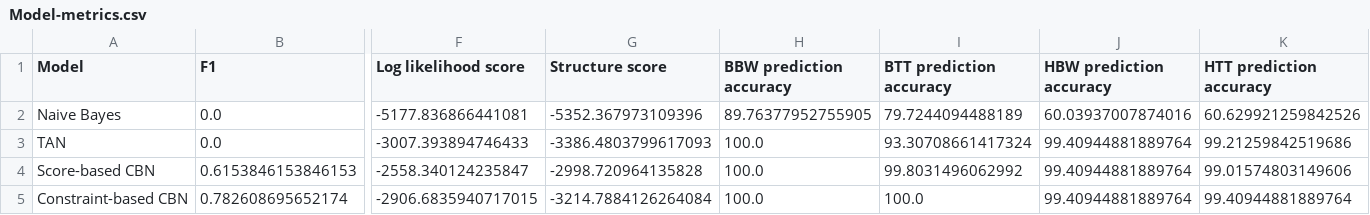
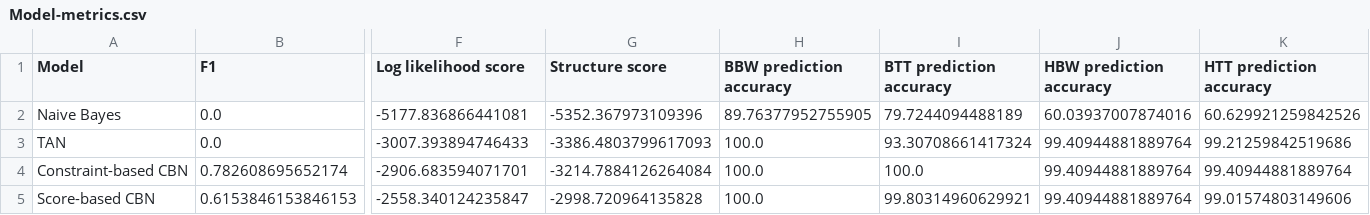
Before and after one commit to KeirMcGlinn-Shaw/Probabilistic-Performance-Prediction-of-MapReduce-Applications, a CSV file: Model-metrics.csv, drawn as a sheet; only a part is shown, gaps mark what is left out; removed rows and columns are numbered as before the commit, all else as after; rows hold the shown columns only; the diff names each change by its address in the sheet, - before the commit and + after, or states it on an @@ line.

```diff
--- a/Model-metrics.csv
+++ b/Model-metrics.csv
+row 4: Constraint-based CBN | 0.782608695652174 | -2906.683594071701 | -3214.7884126264084 | 100.0 | 100.0 | 99.40944881889764 | 99.40944881889764
-I5 (BTT prediction accuracy): 99.8031496062992
+I5 (BTT prediction accuracy): 99.80314960629921
-row 5: Constraint-based CBN | 0.782608695652174 | -2906.6835940717015 | -3214.7884126264084 | 100.0 | 100.0 | 99.40944881889764 | 99.40944881889764
```
Also changed, not shown: 1 other file.
